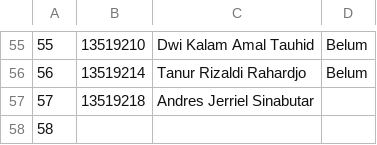
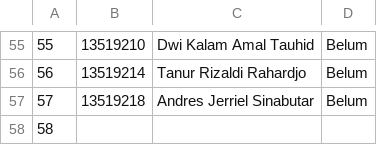
Before and after one commit to mgstabrani/randomizer-alstrukdat, a CSV file: public/test.csv, drawn as a sheet; only a part is shown, gaps mark what is left out.

Commit message:
Update test.csv

```diff
--- a/public/test.csv
+++ b/public/test.csv
@@ -56,3 +56,3 @@
 56,13519214,"Tanur Rizaldi Rahardjo",Belum
-57,13519218,"Andres Jerriel Sinabutar",
+57,13519218,"Andres Jerriel Sinabutar",Belum
 58
```
